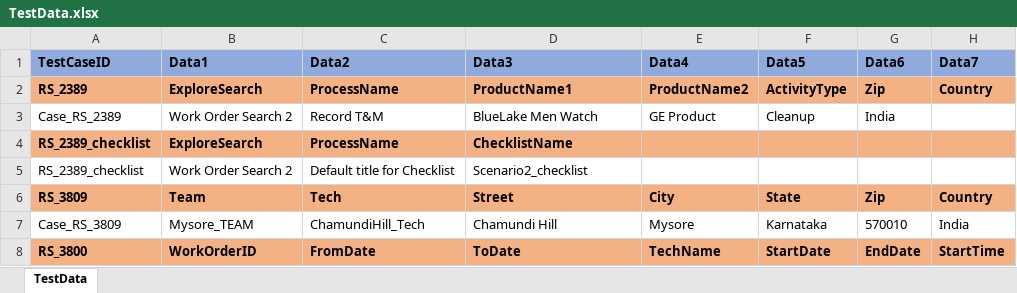
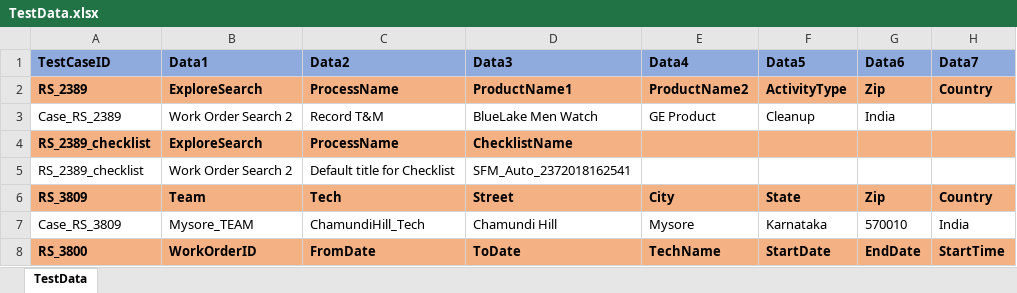
Before and after one commit to svmx-amresh-kumar/SVMX_Catalyst, an Excel workbook: fsaautomation/resources/TestData.xlsx, sheet TestData, drawn as a sheet; only a part is shown; values as stored, in another font and other column widths than the file's, no borders; the diff names each change by its address in the sheet, - before the commit and + after, or states it on an @@ line.

Commit message:
comminting config sync,scenario2

```diff
--- a/fsaautomation/resources/TestData.xlsx (sheet TestData)
+++ b/fsaautomation/resources/TestData.xlsx (sheet TestData)
-D5 (Data3): Scenario2_checklist
+D5 (Data3): SFM_Auto_2372018162541
```
Also changed, not shown: 6 other files.
